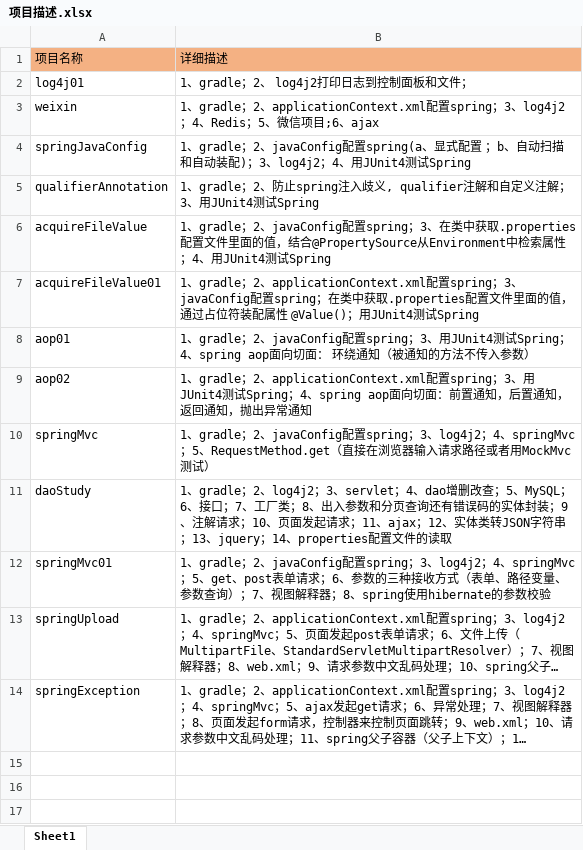
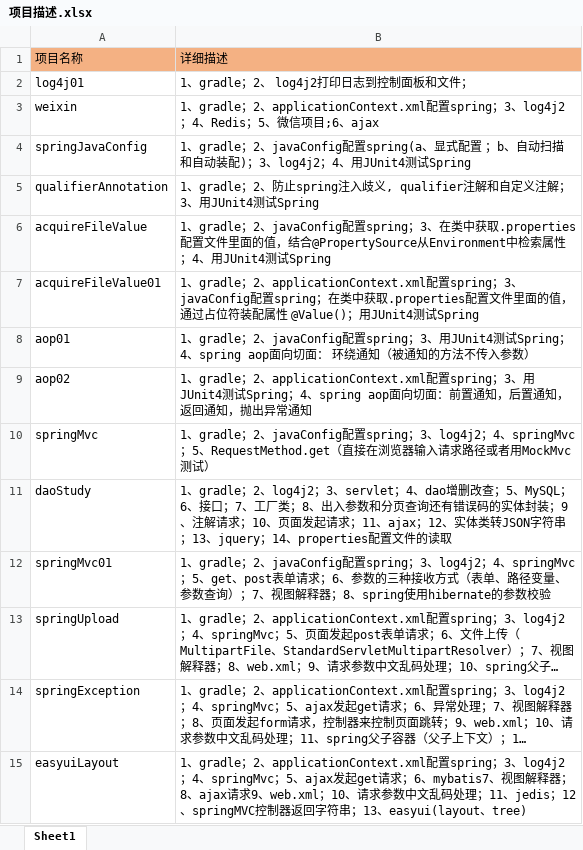
Before and after one commit to dwusiq/commonFiles, an Excel workbook: 项目描述.xlsx, sheet Sheet1, drawn as a sheet; long unchanged cells end in …; values as stored, in another font and other column widths than the file's, no borders; the diff names each change by its address in the sheet, - before the commit and + after, or states it on an @@ line.

```diff
--- a/项目描述.xlsx (sheet Sheet1)
+++ b/项目描述.xlsx (sheet Sheet1)
+row 15: easyuiLayout | 1、gradle；2、applicationContext.xml配置spring；3、log4j2；4、springMvc；5、ajax发起get请求；6、mybatis7、视图解释器；8、ajax请求9、web.xml；10、请求参数中文乱码处理；11、jedis；12、springMVC控制器返回字符串；13、easyui(layout、tree)
```
Also changed, not shown: 2 other files.
